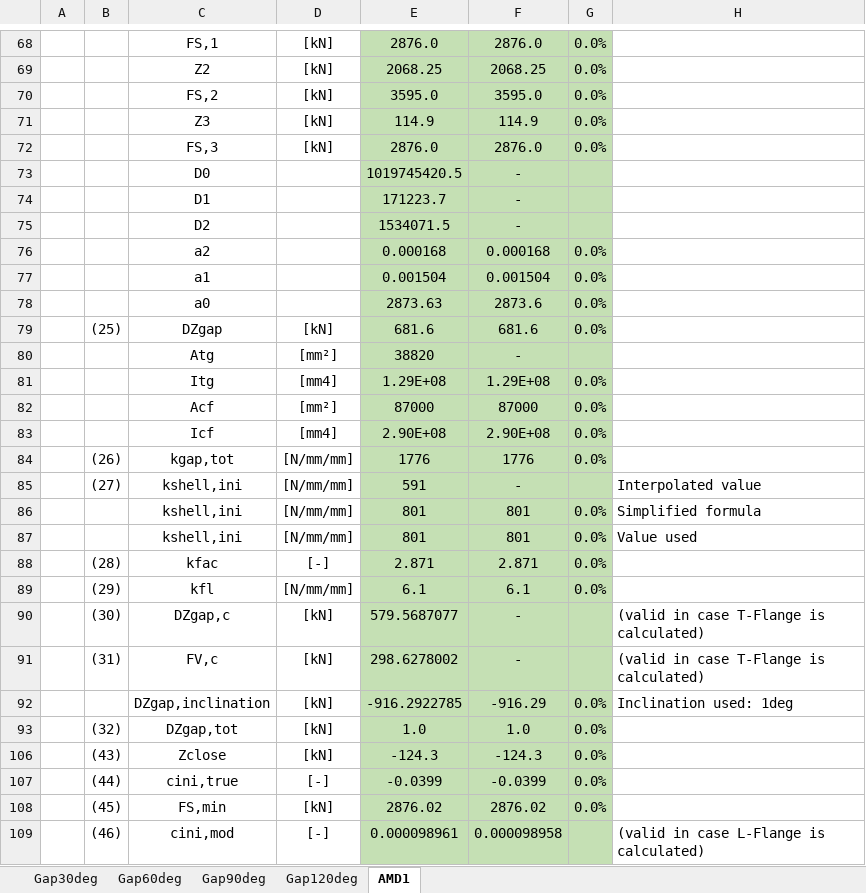
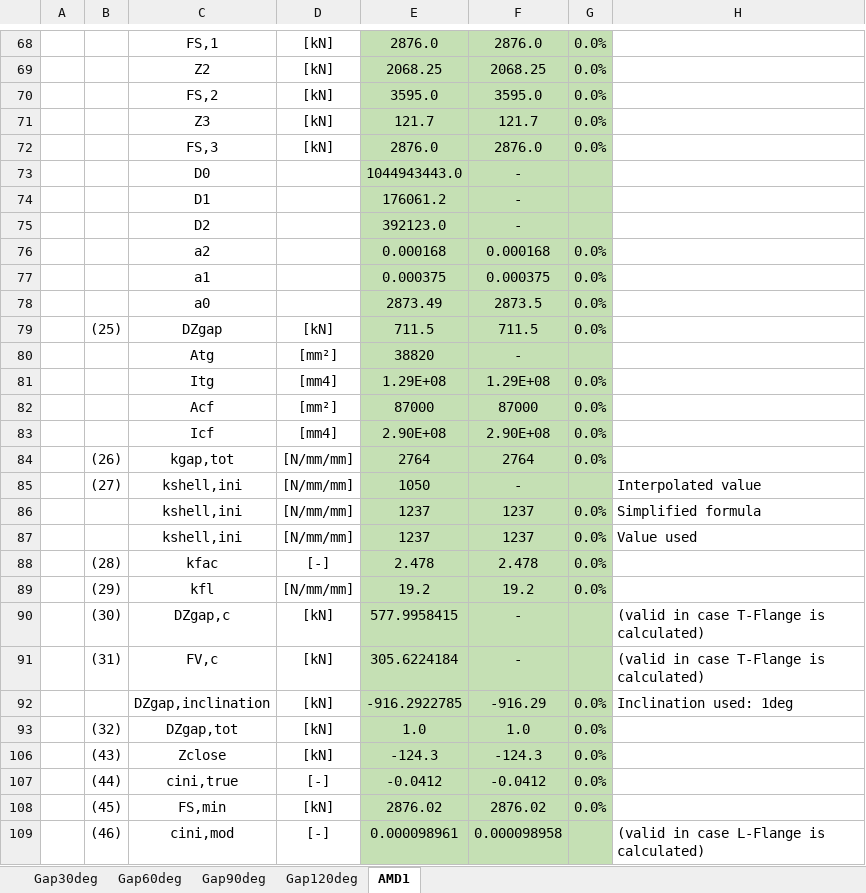
Before and after one commit to kcibv/pyflange, an Excel workbook: validations/flangesegments.PolynomialLFlangeSegment/BnB_ReferenceFlange-Results-Tilt-1deg.xlsx, sheet AMD1, drawn as a sheet; only a part is shown, gaps mark what is left out; values as stored, in another font and other column widths than the file's, no borders; charts and pictures and conditional formats not drawn; the diff covers the shown part only; the diff names each change by its address in the sheet, - before the commit and + after, or states it on an @@ line.

Commit message:
Added Nut object to bolts module and added a nut parameter to PolynomialLFlangeSegment

```diff
--- a/validations/flangesegments.PolynomialLFlangeSegment/BnB_ReferenceFlange-Results-Tilt-1deg.xlsx (sheet AMD1)
+++ b/validations/flangesegments.PolynomialLFlangeSegment/BnB_ReferenceFlange-Results-Tilt-1deg.xlsx (sheet AMD1)
-E71: 114.9
+E71: 121.7
-F71: 114.9
+F71: 121.7
-E73: 1019745420.5
+E73: 1044943443.0
-E74: 171223.7
+E74: 176061.2
-E75: 1534071.5
+E75: 392123.0
-E77: 0.001504
+E77: 0.000375
-F77: 0.001504
+F77: 0.000375
-E78: 2873.63
+E78: 2873.49
-F78: 2873.6
+F78: 2873.5
-E79: 681.6
+E79: 711.5
-F79: 681.6
+F79: 711.5
-E84: 1776
+E84: 2764
-F84: 1776
+F84: 2764
-E85: 591
+E85: 1050
-E86:E87: 801
+E86:E87: 1237
-F86:F87: 801
+F86:F87: 1237
-E88: 2.871
+E88: 2.478
-F88: 2.871
+F88: 2.478
-E89: 6.1
+E89: 19.2
-F89: 6.1
+F89: 19.2
-E90: 579.5687077
+E90: 577.9958415
-E91: 298.6278002
+E91: 305.6224184
-E107: -0.0399
+E107: -0.0412
-F107: -0.0399
+F107: -0.0412
```
Also changed, not shown: 29 edited cells elsewhere in this sheet, hidden cells, charts or pictures, validations/flangesegments.PolynomialLFlangeSegment/BnB_ReferenceFlange-Results-ShapeFactor-1.2.xlsx, validations/flangesegments.PolynomialLFlangeSegment/BnB_ReferenceFlange-Results.xlsx, 6 other files.
